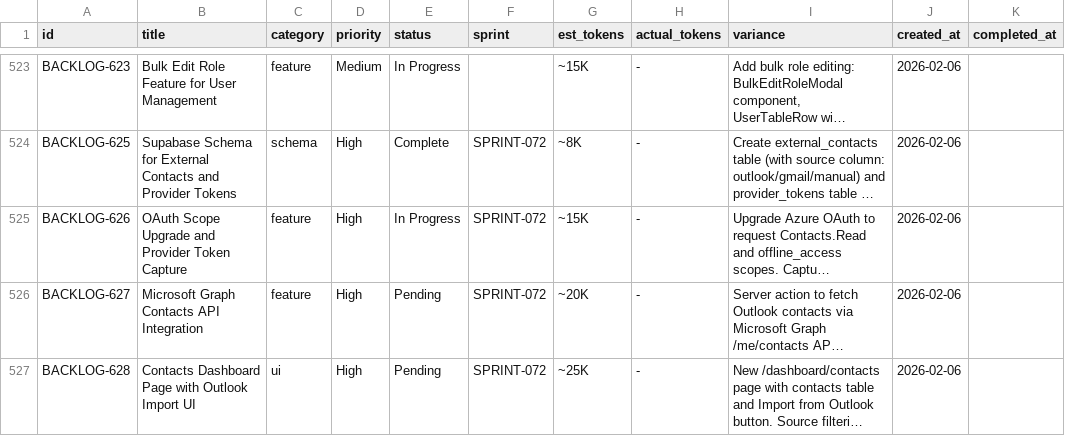
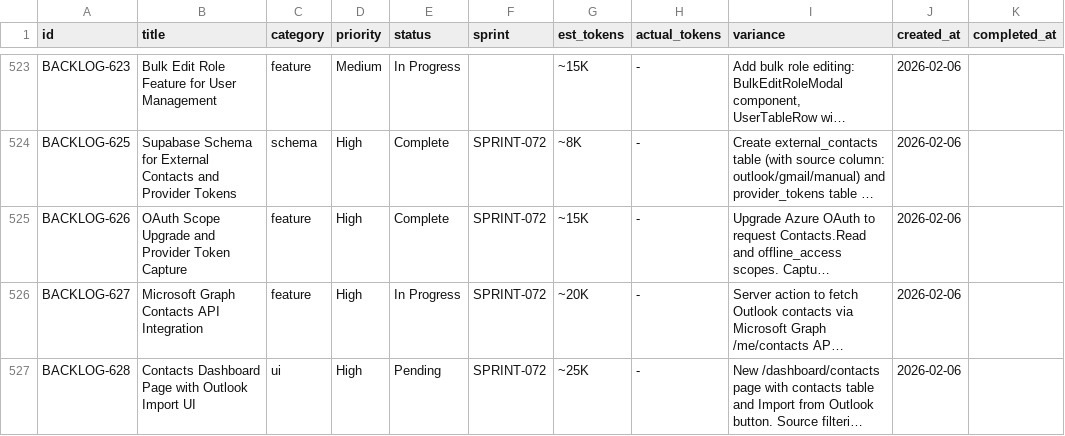
Before and after one commit to 5hdaniel/Mad, a CSV file: .claude/plans/backlog/data/backlog.csv, drawn as a sheet; only a part is shown, gaps mark what is left out; long unchanged cells end in …; the diff names each change by its address in the sheet, - before the commit and + after, or states it on an @@ line.

Commit message:
chore: update TASK-1912 status to in-progress, mark TASK-1911 complete

```diff
--- a/.claude/plans/backlog/data/backlog.csv
+++ b/.claude/plans/backlog/data/backlog.csv
-E525 (status): In Progress
+E525 (status): Complete
-E526 (status): Pending
+E526 (status): In Progress
```
Also changed, not shown: 1 other file.
